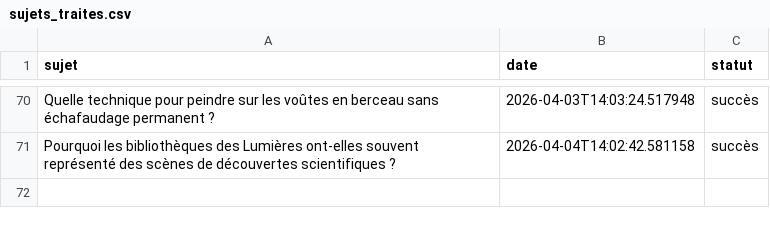
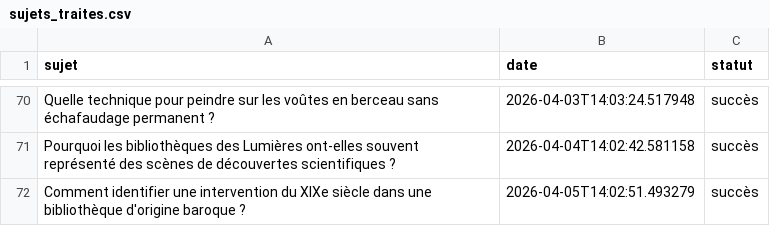
Before and after one commit to Metalosmose21/Biblioth-que-1, a CSV file: sujets_traites.csv, drawn as a sheet; only a part is shown, gaps mark what is left out; the diff names each change by its address in the sheet, - before the commit and + after, or states it on an @@ line.

```diff
--- a/sujets_traites.csv
+++ b/sujets_traites.csv
+row 72: Comment identifier une intervention du XIXe siècle dans une bibliothèque d'origine baroque ? | 2026-04-05T14:02:51.493279 | succès
```
Also changed, not shown: sujets.csv.
